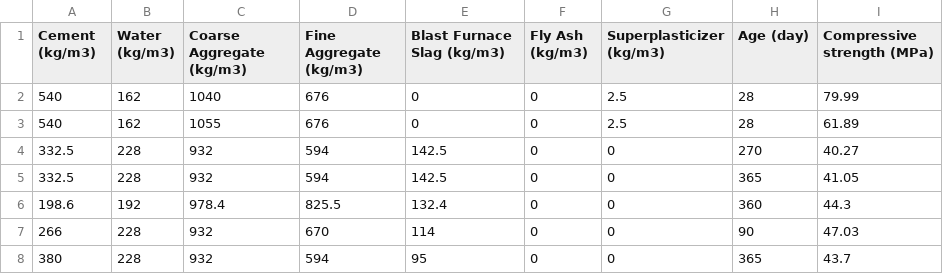
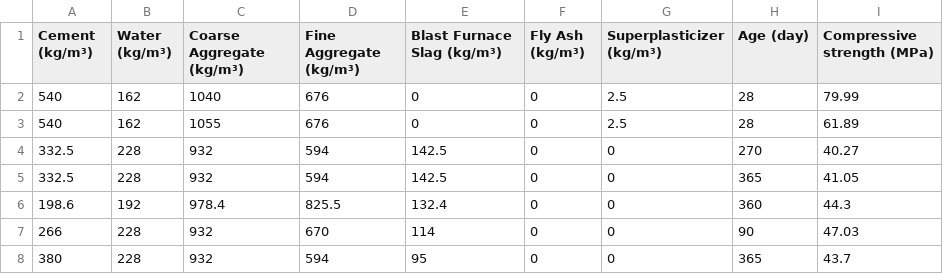
Before and after one commit to uiceds/cee-492-term-project-fall-2022-team-online, a CSV file: reference/Ray/Concrete_Data_RA.csv, drawn as a sheet; only a part is shown.

```diff
--- a/reference/Ray/Concrete_Data_RA.csv
+++ b/reference/Ray/Concrete_Data_RA.csv
@@ -1,2 +1,2 @@
-Cement (kg/m3),Water (kg/m3),Coarse Aggregate (kg/m3),Fine Aggregate (kg/m3),Blast Furnace Slag (kg/m3),Fly Ash (kg/m3),Superplasticizer (kg/m3),Age (day),Compressive strength (MPa)
+Cement (kg/m³),Water (kg/m³),Coarse Aggregate (kg/m³),Fine Aggregate (kg/m³),Blast Furnace Slag (kg/m³),Fly Ash (kg/m³),Superplasticizer (kg/m³),Age (day),Compressive strength (MPa)
 540,162,1040,676,0,0,2.5,28,79.99
```
Also changed, not shown: 6 other files.
